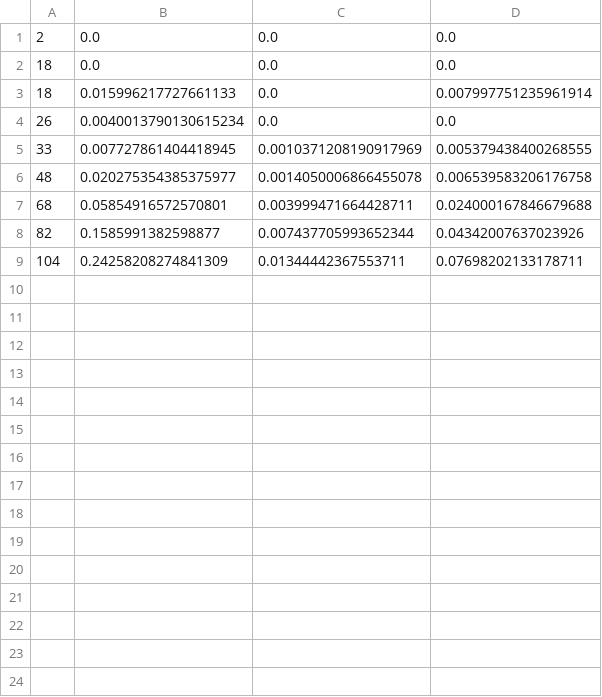
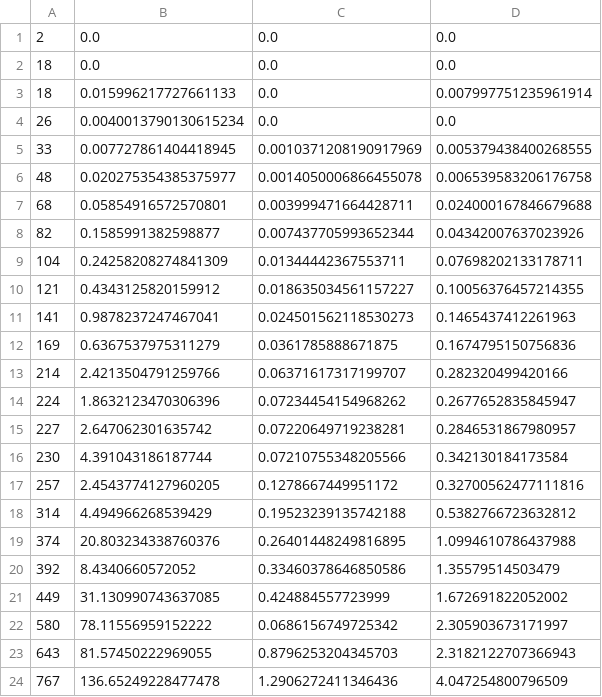
Before and after one commit to veggieRiceBalls/Flex, a CSV file: tests.csv, drawn as a sheet.

Commit message:
Update tests.csv

```diff
--- a/tests.csv
+++ b/tests.csv
@@ -9 +9,16 @@
 104,0.24258208274841309,0.01344442367553711,0.07698202133178711
+121,0.4343125820159912,0.018635034561157227,0.10056376457214355
+141,0.9878237247467041,0.024501562118530273,0.1465437412261963
+169,0.6367537975311279,0.0361785888671875,0.1674795150756836
+214,2.4213504791259766,0.06371617317199707,0.282320499420166
+224,1.8632123470306396,0.07234454154968262,0.2677652835845947
+227,2.647062301635742,0.07220649719238281,0.2846531867980957
+230,4.391043186187744,0.07210755348205566,0.342130184173584
+257,2.4543774127960205,0.1278667449951172,0.32700562477111816
+314,4.494966268539429,0.19523239135742188,0.5382766723632812
+374,20.803234338760376,0.26401448249816895,1.0994610786437988
+392,8.4340660572052,0.33460378646850586,1.35579514503479
+449,31.130990743637085,0.424884557723999,1.672691822052002
+580,78.11556959152222,0.0686156749725342,2.305903673171997
+643,81.57450222969055,0.8796253204345703,2.3182122707366943
+767,136.65249228477478,1.2906272411346436,4.047254800796509
```
